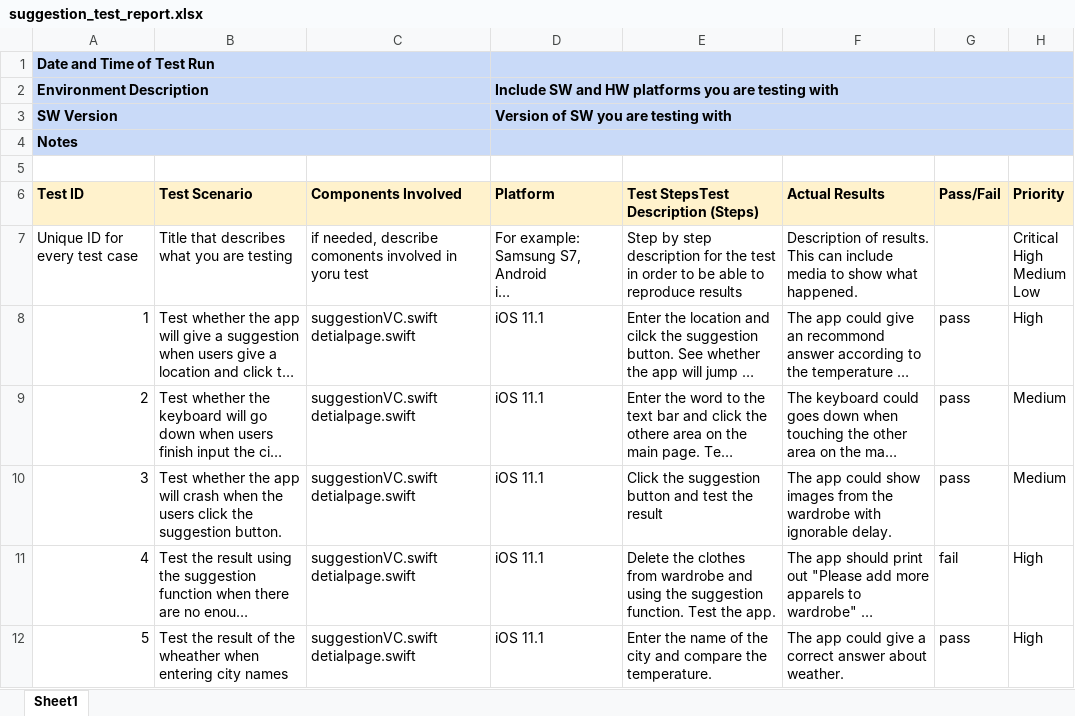
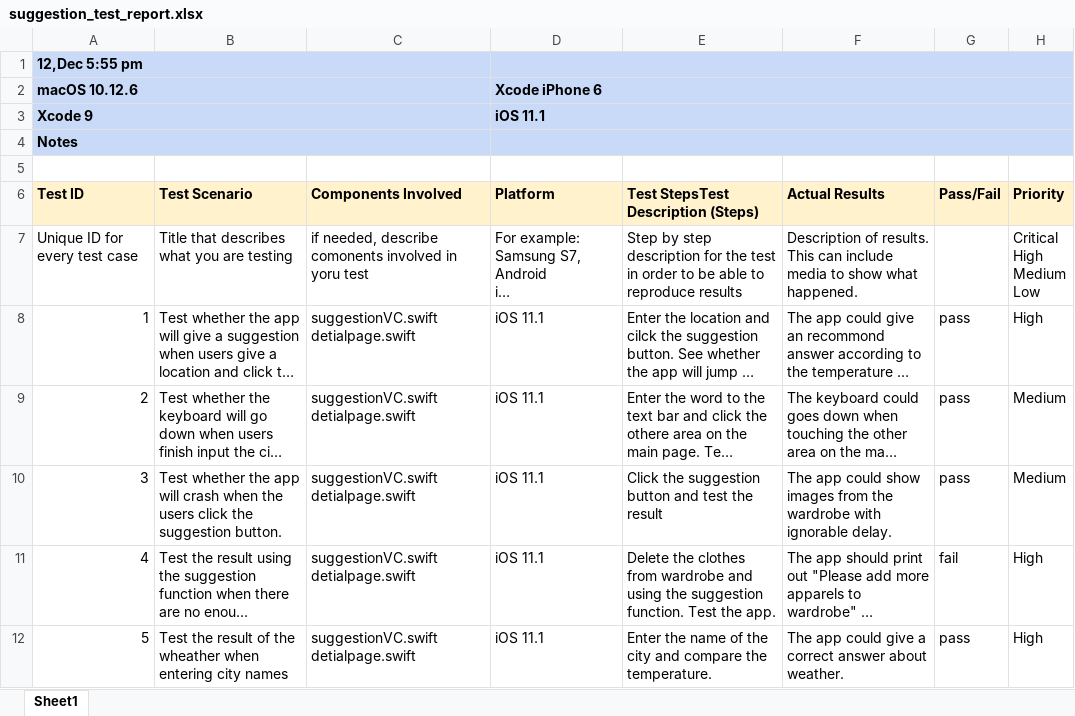
Before and after one commit to jiangcici/EC601-Smart-Wardrobe, an Excel workbook: Test Report/suggestion_test_report.xlsx, sheet Sheet1, drawn as a sheet; long unchanged cells end in …; values as stored, in another font and other column widths than the file's, no borders; removed rows and columns are numbered as before the commit, all else as after; the diff names each change by its address in the sheet, - before the commit and + after, or states it on an @@ line.

```diff
--- a/Test Report/suggestion_test_report.xlsx (sheet Sheet1)
+++ b/Test Report/suggestion_test_report.xlsx (sheet Sheet1)
-A1 (Test ID): Date and Time of Test Run
+A1 (Test ID): 12,Dec 5:55 pm
-row 2: Environment Description |  |  | Include SW and HW platforms you are testing with
-row 3: SW Version |  |  | Version of SW you are testing with
+row 2: macOS 10.12.6 |  |  | Xcode iPhone 6
+row 3: Xcode 9 |  |  | iOS 11.1
```
Also changed, not shown: 3 other files.
